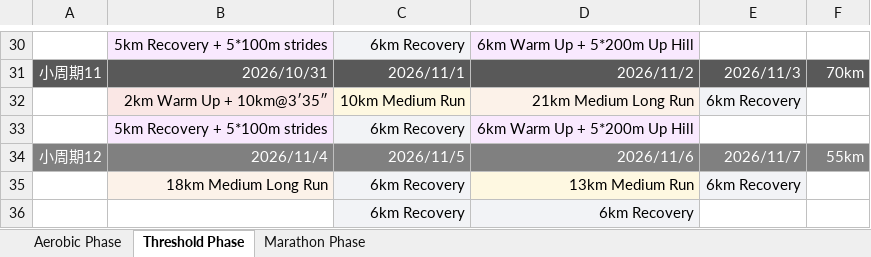
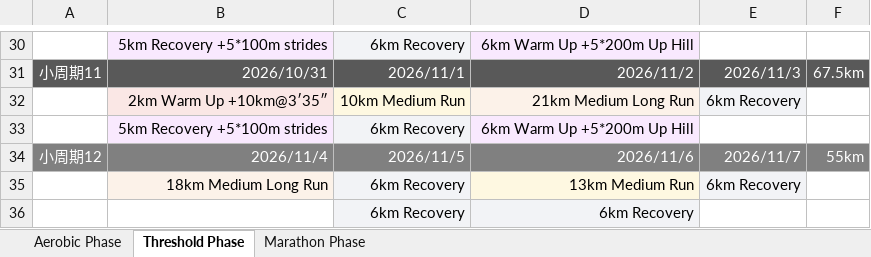
Before and after one commit to 1yx/1yx.github.io, an Excel workbook: running-log/2026-2nd-half.xlsx, sheet Threshold Phase, drawn as a sheet; only a part is shown, gaps mark what is left out; values as stored, in another font and other column widths than the file's, no borders; the diff covers the shown part only; the diff names each change by its address in the sheet, - before the commit and + after, or states it on an @@ line.

```diff
--- a/running-log/2026-2nd-half.xlsx (sheet Threshold Phase)
+++ b/running-log/2026-2nd-half.xlsx (sheet Threshold Phase)
-B30: 5km Recovery + 5*100m strides
+B30: 5km Recovery +5*100m strides
-D30: 6km Warm Up + 5*200m Up Hill
+D30: 6km Warm Up +5*200m Up Hill
-F31: 70km
+F31: 67.5km
-B32: 2km Warm Up + 10km@3′35″
+B32: 2km Warm Up +10km@3′35″
-B33: 5km Recovery + 5*100m strides
+B33: 5km Recovery +5*100m strides
-D33: 6km Warm Up + 5*200m Up Hill
+D33: 6km Warm Up +5*200m Up Hill
```
Also changed, not shown: 24 edited cells elsewhere in this sheet, sheet Aerobic Phase, sheet Marathon Phase, 4 other files.
